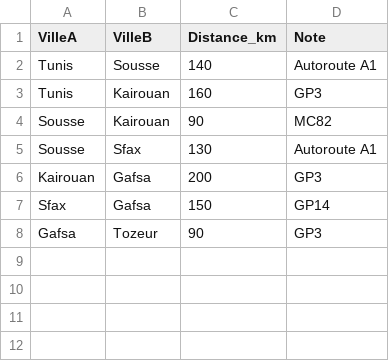
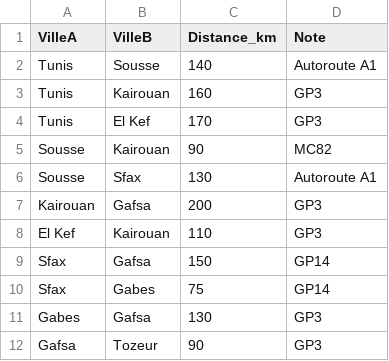
Before and after one commit to Cha-Zar/TP7-AI, a CSV file: data/distances_tp7.csv, drawn as a sheet; the diff names each change by its address in the sheet, - before the commit and + after, or states it on an @@ line.

```diff
--- a/data/distances_tp7.csv
+++ b/data/distances_tp7.csv
+row 4: Tunis | El Kef | 170 | GP3
+row 8: El Kef | Kairouan | 110 | GP3
+row 10: Sfax | Gabes | 75 | GP14
+row 11: Gabes | Gafsa | 130 | GP3
```
Also changed, not shown: data/heuristics_tp7.csv, 8 other files.
